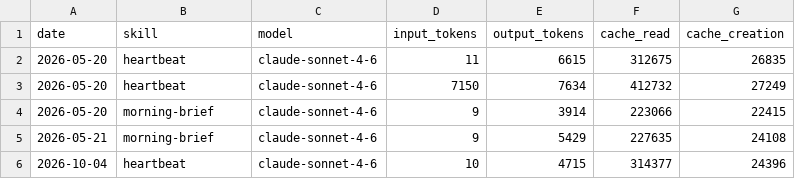
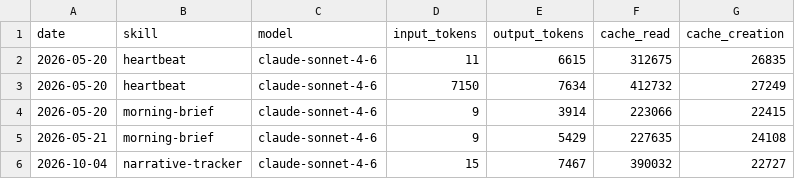
Before and after one commit to 0xMal0u/aeon, a CSV file: memory/token-usage.csv, drawn as a sheet.

Commit message:
chore(narrative-tracker): auto-commit 2026-10-04

```diff
--- a/memory/token-usage.csv
+++ b/memory/token-usage.csv
@@ -5,2 +5,2 @@ date,skill,model,input_tokens,output_tokens,cache_read,cache_creation
 2026-05-21,morning-brief,claude-sonnet-4-6,9,5429,227635,24108
-2026-10-04,heartbeat,claude-sonnet-4-6,10,4715,314377,24396
+2026-10-04,narrative-tracker,claude-sonnet-4-6,15,7467,390032,22727
```
Also changed, not shown: 2 other files.
